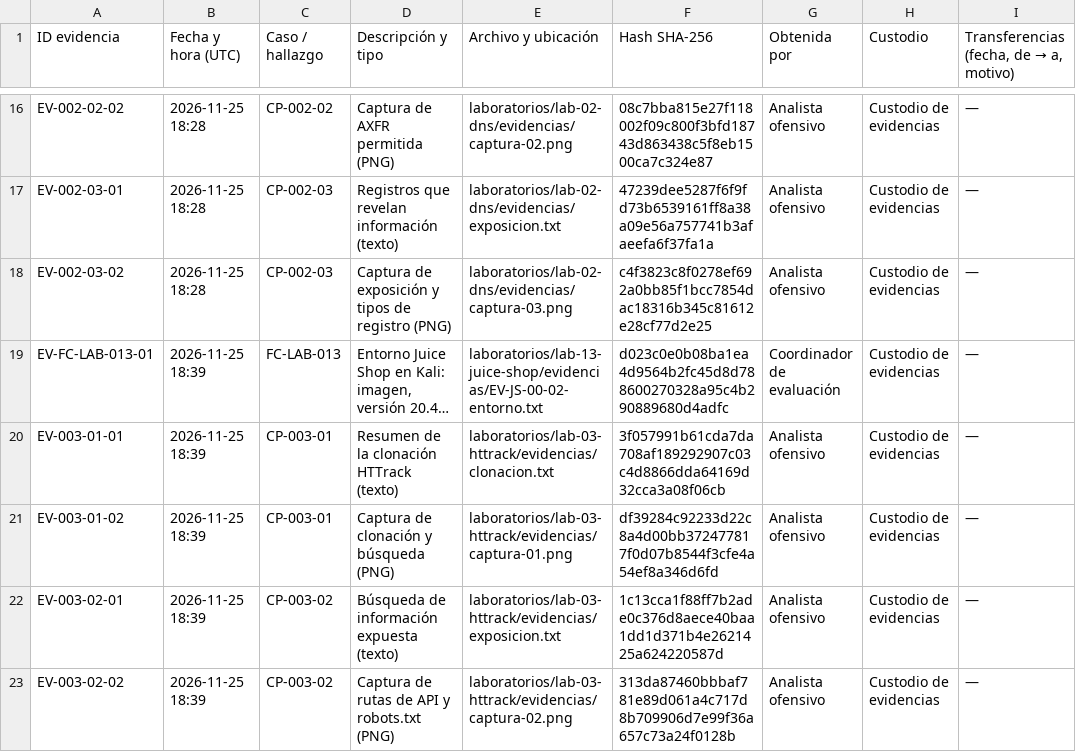
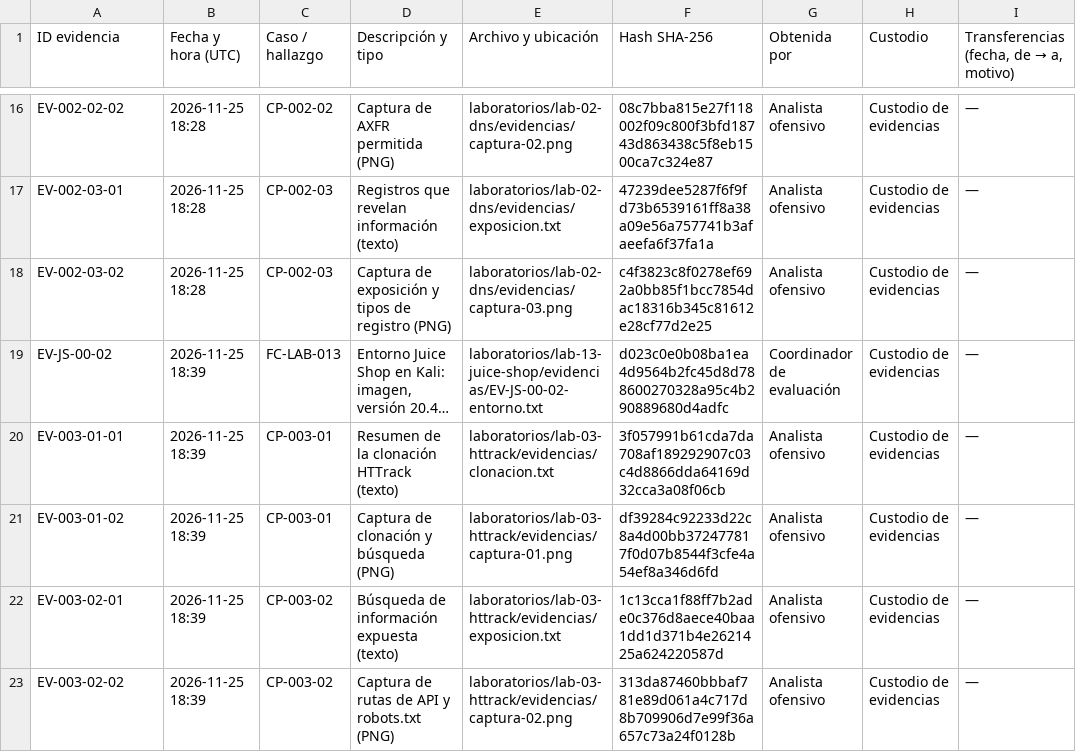
Before and after one commit to Joseph-Alvarezz/Fortis_Framework_Metodol-gico, a CSV file: framework/matrices/anexo-C-registro-evidencias.csv, drawn as a sheet; only a part is shown, gaps mark what is left out; long unchanged cells end in …; the diff names each change by its address in the sheet, - before the commit and + after, or states it on an @@ line.

```diff
--- a/framework/matrices/anexo-C-registro-evidencias.csv
+++ b/framework/matrices/anexo-C-registro-evidencias.csv
-A19 (ID evidencia): EV-FC-LAB-013-01
+A19 (ID evidencia): EV-JS-00-02
```
Also changed, not shown: 1 other file.
